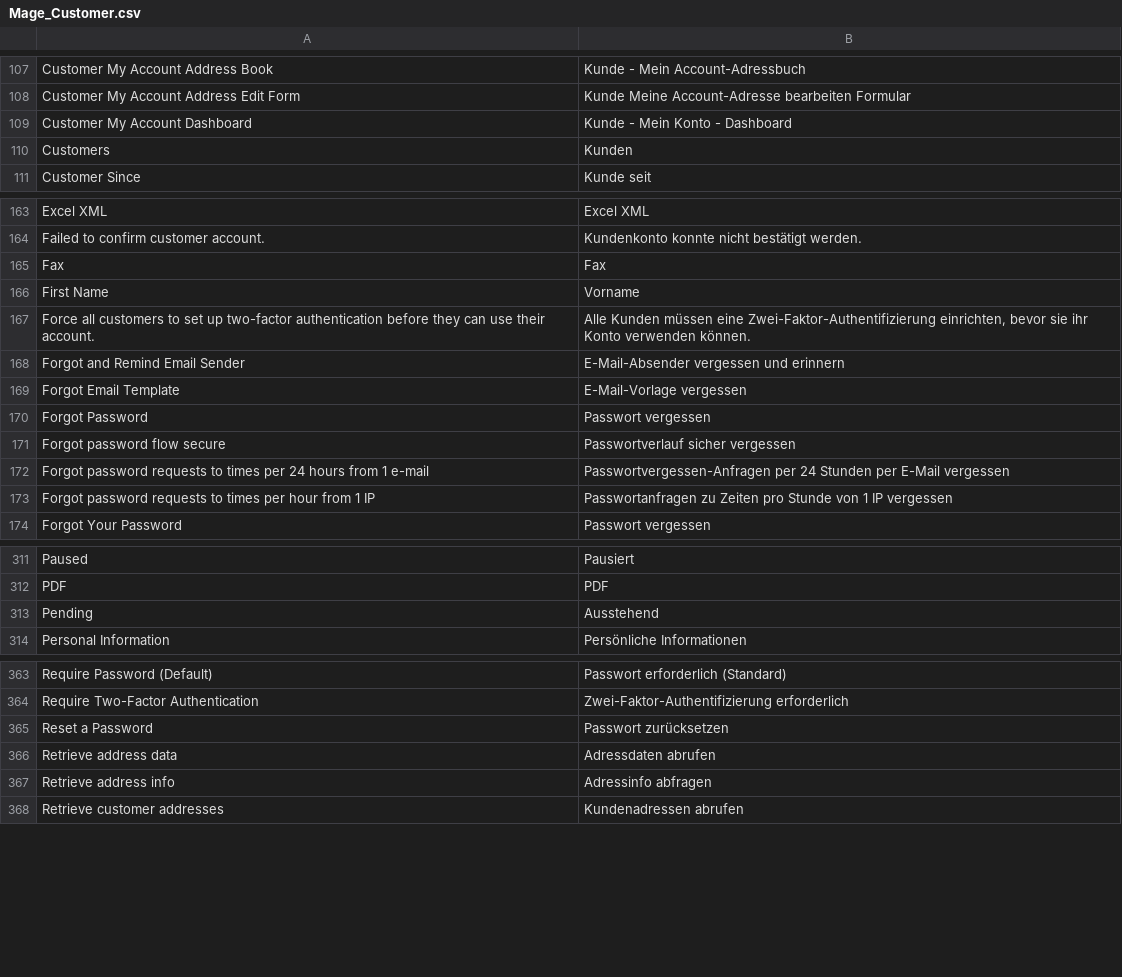
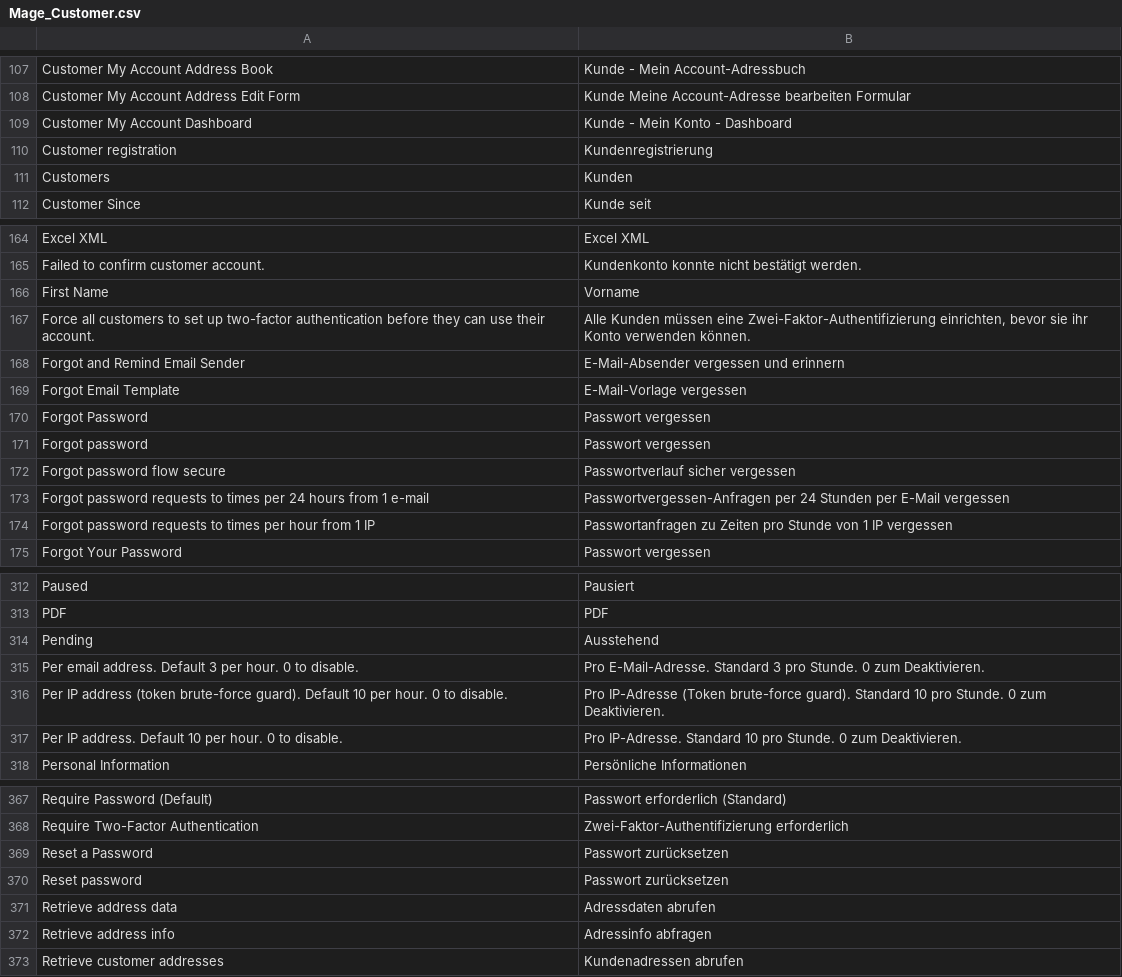
Before and after one commit to MahoCommerce/maho-language-de_DE, a CSV file: app/locale/de_DE/Mage_Customer.csv, drawn as a sheet; only a part is shown, gaps mark what is left out; removed rows and columns are numbered as before the commit, all else as after; the diff names each change by its address in the sheet, - before the commit and + after, or states it on an @@ line.

```diff
--- a/app/locale/de_DE/Mage_Customer.csv
+++ b/app/locale/de_DE/Mage_Customer.csv
+row 110: Customer registration | Kundenregistrierung
-row 165: Fax | Fax
+row 171: Forgot password | Passwort vergessen
+row 315: Per email address. Default 3 per hour. 0 to disable. | Pro E-Mail-Adresse. Standard 3 pro Stunde. 0 zum Deaktivieren.
+row 316: Per IP address (token brute-force guard). Default 10 per hour. 0 to disable. | Pro IP-Adresse (Token brute-force guard). Standard 10 pro Stunde. 0 zum Deaktivieren.
+row 317: Per IP address. Default 10 per hour. 0 to disable. | Pro IP-Adresse. Standard 10 pro Stunde. 0 zum Deaktivieren.
+row 370: Reset password | Passwort zurücksetzen
```
Also changed, not shown: app/locale/de_DE/Mage_Api.csv, app/locale/de_DE/Mage_Catalog.csv, 12 other files.
